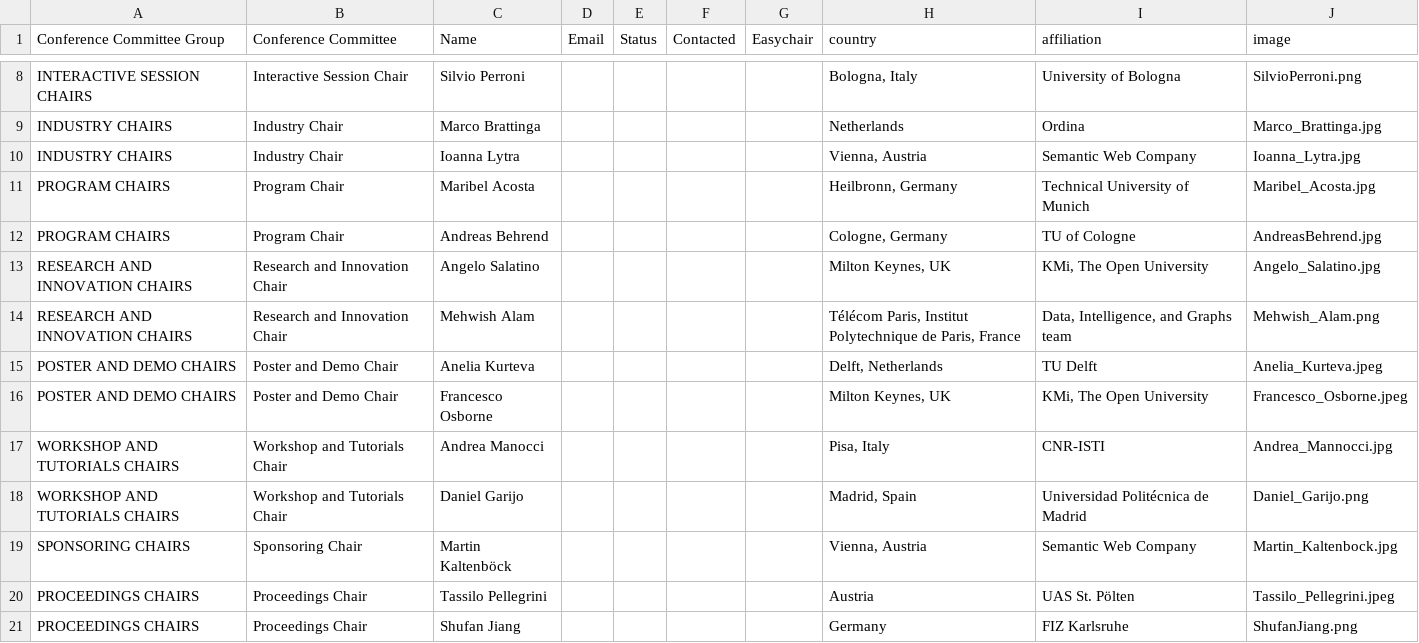
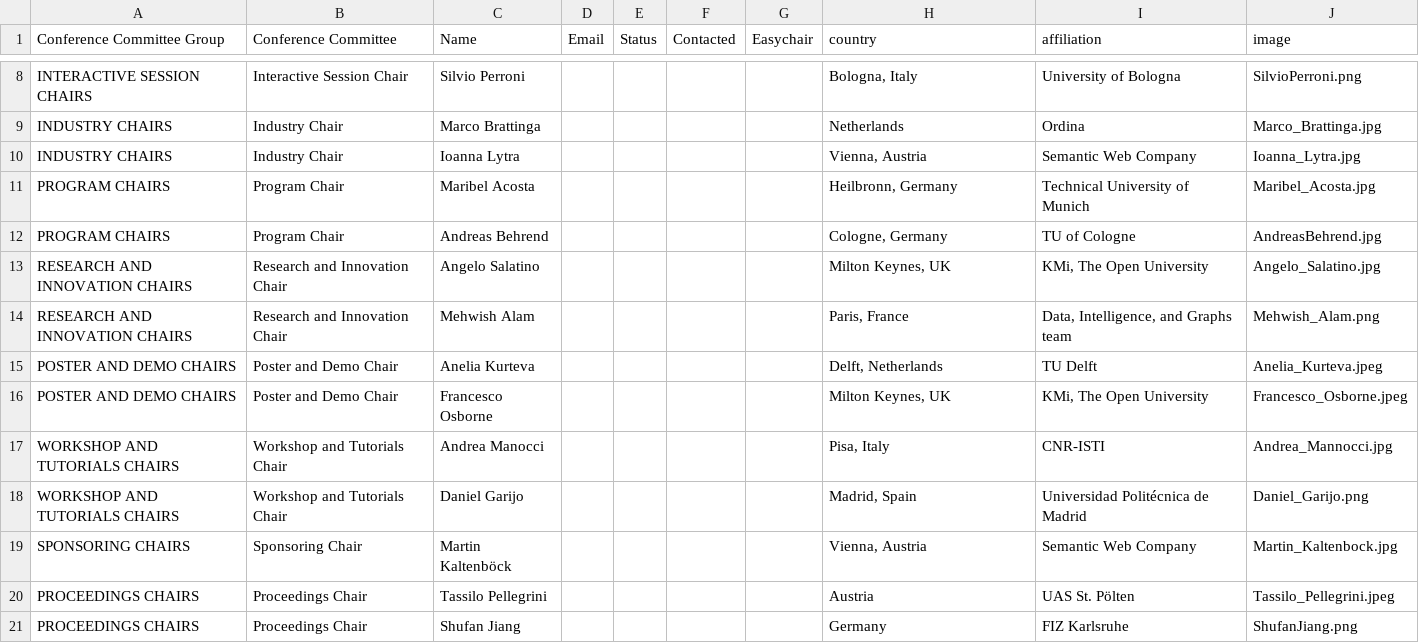
Before and after one commit to SEMANTiCS-org/2024-semantics-org.github.io, a CSV file: content/oc.csv, drawn as a sheet; only a part is shown, gaps mark what is left out.

```diff
--- a/content/oc.csv
+++ b/content/oc.csv
@@ -13,3 +13,3 @@ PROGRAM CHAIRS,Program Chair,Andreas Behrend,,,,,"Cologne, Germany",TU of Cologn
 RESEARCH AND INNOVATION CHAIRS,Research and Innovation Chair,Angelo Salatino,,,,,"Milton Keynes, UK","KMi, The Open University",Angelo_Salatino.jpg
-RESEARCH AND INNOVATION CHAIRS,Research and Innovation Chair,Mehwish Alam,,,,,"Télécom Paris, Institut Polytechnique de Paris, France","Data, Intelligence, and Graphs team",Mehwish_Alam.png
+RESEARCH AND INNOVATION CHAIRS,Research and Innovation Chair,Mehwish Alam,,,,,"Paris, France","Data, Intelligence, and Graphs team",Mehwish_Alam.png
 POSTER AND DEMO CHAIRS,Poster and Demo Chair,Anelia Kurteva,,,,,"Delft, Netherlands",TU Delft,Anelia_Kurteva.jpeg
```
